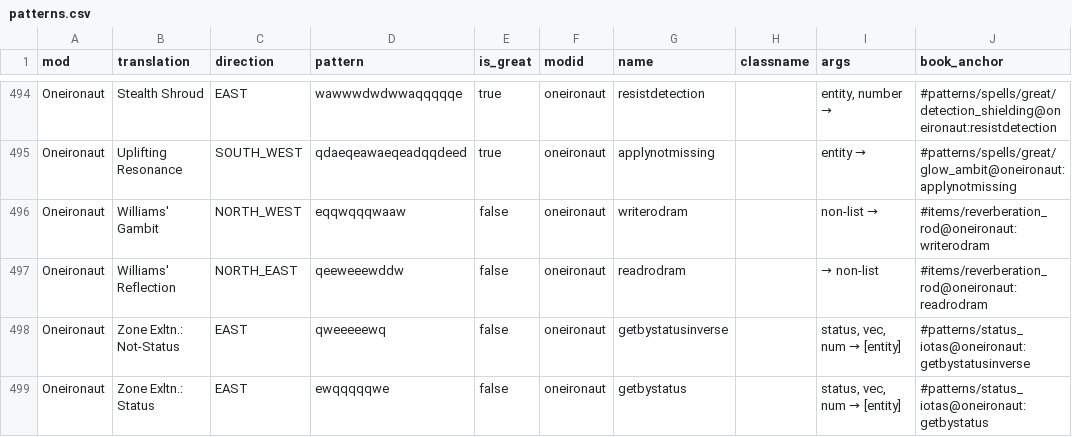
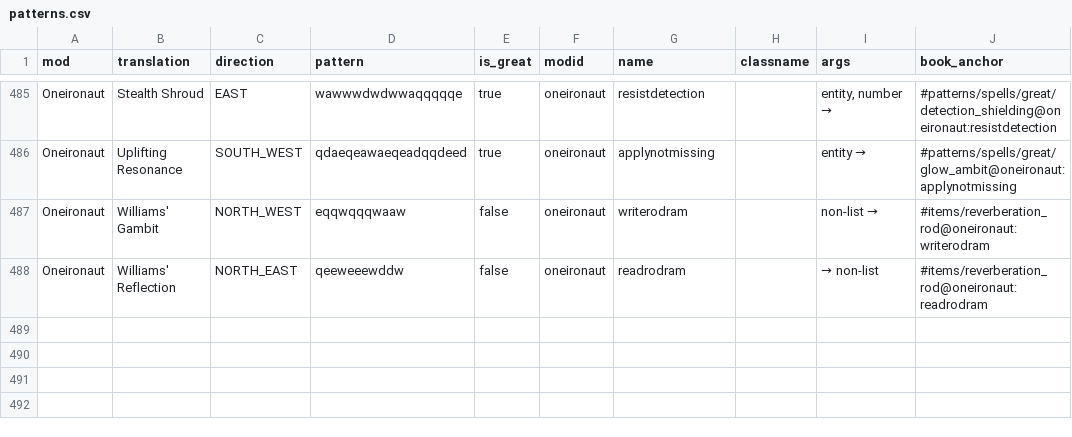
Before and after one commit to object-Object/HexBug, a CSV file: patterns.csv, drawn as a sheet; only a part is shown, gaps mark what is left out; the diff covers the shown part only.

```diff
--- a/patterns.csv
+++ b/patterns.csv
@@ -497,3 +488 @@ Oneironaut,Williams' Gambit,NORTH_WEST,eqqwqqqwaaw,false,oneironaut,writerodram,
 Oneironaut,Williams' Reflection,NORTH_EAST,qeeweeewddw,false,oneironaut,readrodram,,→ non-list,#items/reverberation_rod@oneironaut:readrodram
-Oneironaut,Zone Exltn.: Not-Status,EAST,qweeeeewq,false,oneironaut,getbystatusinverse,,"status, vec, num → [entity]",#patterns/status_iotas@oneironaut:getbystatusinverse
-Oneironaut,Zone Exltn.: Status,EAST,ewqqqqqwe,false,oneironaut,getbystatus,,"status, vec, num → [entity]",#patterns/status_iotas@oneironaut:getbystatus
```
Also changed, not shown: 3 added rows, 12 removed rows and 6 edited cells elsewhere in this file.
